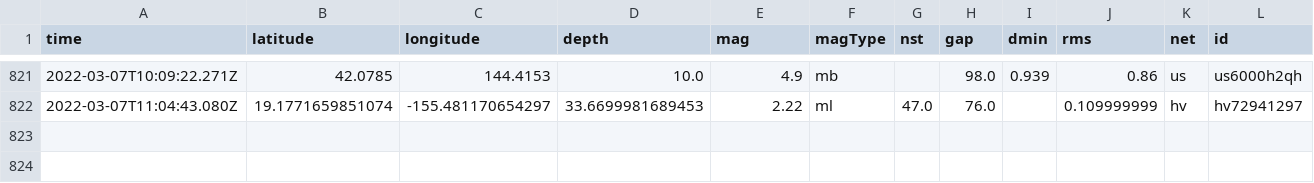
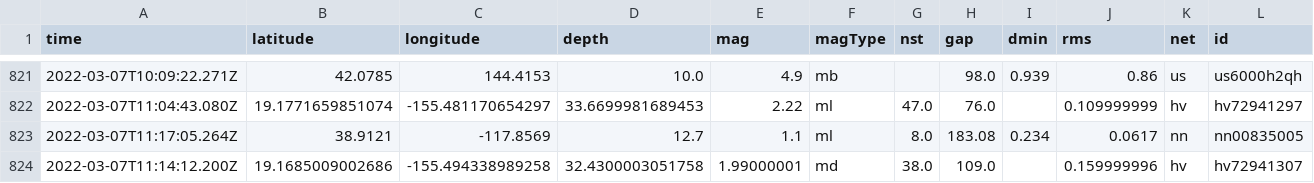
Before and after one commit to clayton-aldern/nicar-ghactions, a CSV file: usgs_main.csv, drawn as a sheet; only a part is shown, gaps mark what is left out; rows hold the shown columns only; the diff names each change by its address in the sheet, - before the commit and + after, or states it on an @@ line.

```diff
--- a/usgs_main.csv
+++ b/usgs_main.csv
+row 823: 2022-03-07T11:17:05.264Z | 38.9121 | -117.8569 | 12.7 | 1.1 | ml | 8.0 | 183.08 | 0.234 | 0.0617 | nn | nn00835005
+row 824: 2022-03-07T11:14:12.200Z | 19.1685009002686 | -155.494338989258 | 32.4300003051758 | 1.99000001 | md | 38.0 | 109.0 |  | 0.159999996 | hv | hv72941307
```
